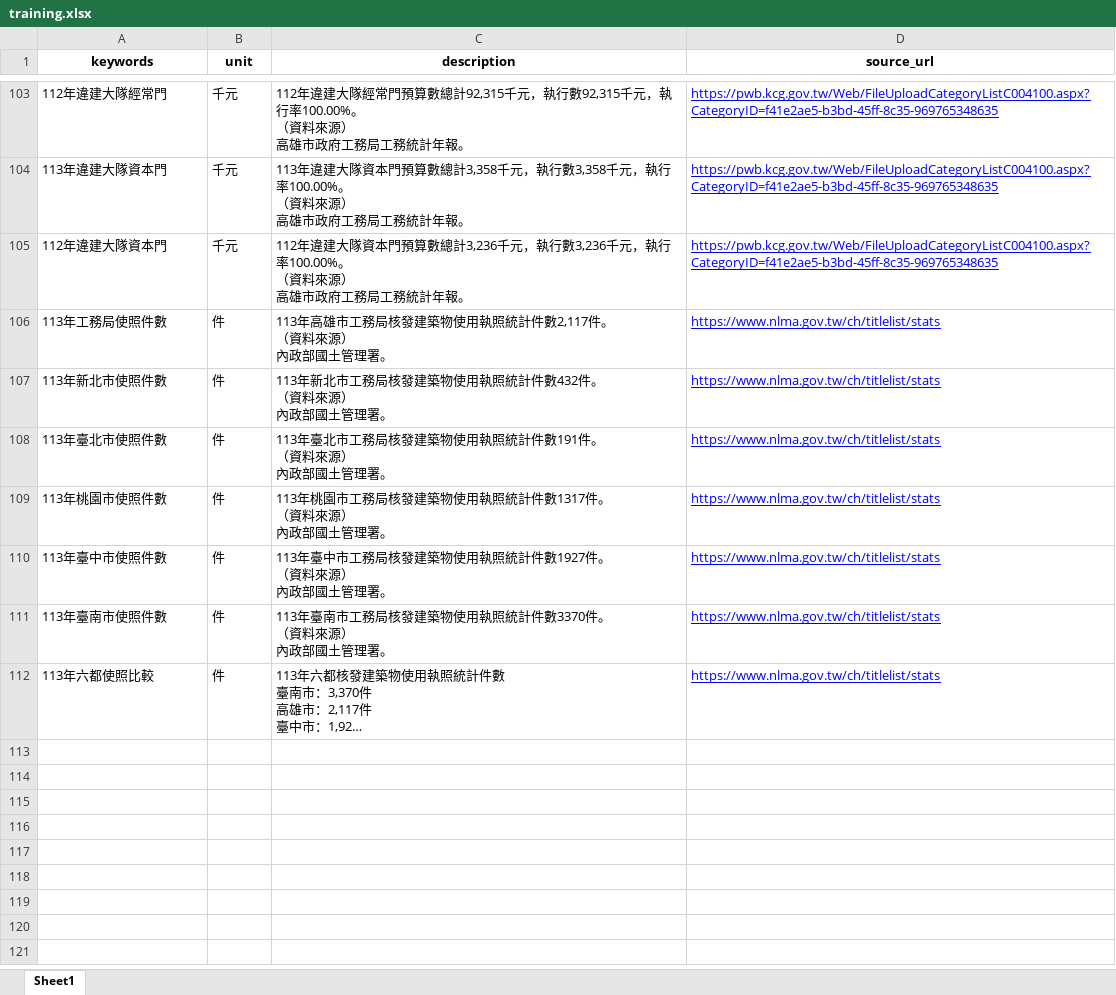
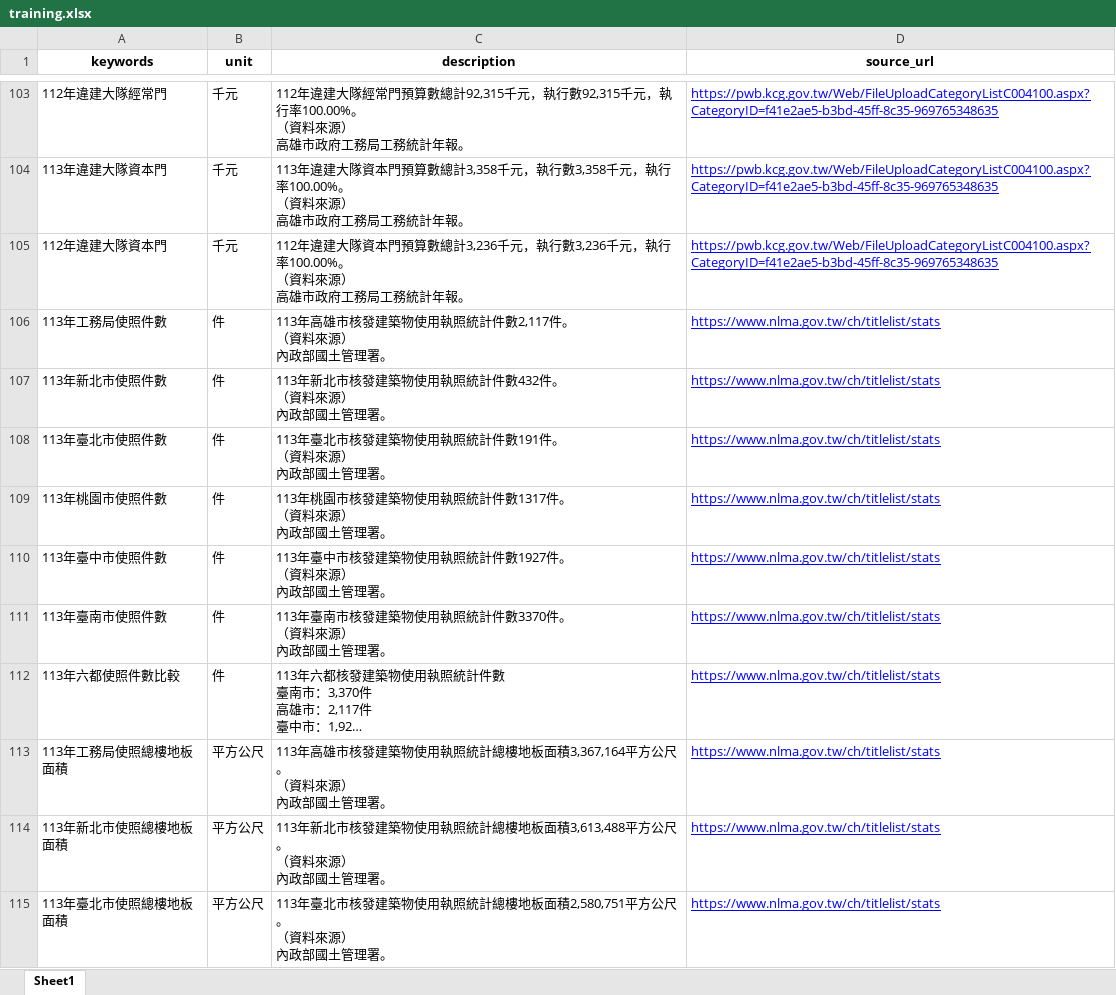
Before and after one commit to hismymy0214-cloud/line-bot-ai, an Excel workbook: training.xlsx, sheet Sheet1, drawn as a sheet; only a part is shown, gaps mark what is left out; long unchanged cells end in …; values as stored, in another font and other column widths than the file's, no borders; conditional formats not drawn; ↵ is a line break in a cell; the diff covers the shown part only; the diff names each change by its address in the sheet, - before the commit and + after, or states it on an @@ line.

Commit message:
Add files via upload

```diff
--- a/training.xlsx (sheet Sheet1)
+++ b/training.xlsx (sheet Sheet1)
-C106 (description): …年高雄市工務局核發建築…
+C106 (description): …年高雄市核發建築…
-C107 (description): 113年新北市工務局核發建築物使用執照統計件數432件。 ↵ （資料來源） ↵ 內政部國土管理署。
+C107 (description): 113年新北市核發建築物使用執照統計件數432件。 ↵ （資料來源） ↵ 內政部國土管理署。
-C108 (description): 113年臺北市工務局核發建築物使用執照統計件數191件。 ↵ （資料來源） ↵ 內政部國土管理署。
+C108 (description): 113年臺北市核發建築物使用執照統計件數191件。 ↵ （資料來源） ↵ 內政部國土管理署。
-C109 (description): 113年桃園市工務局核發建築物使用執照統計件數1317件。 ↵ （資料來源） ↵ 內政部國土管理署。
+C109 (description): 113年桃園市核發建築物使用執照統計件數1317件。 ↵ （資料來源） ↵ 內政部國土管理署。
-C110 (description): 113年臺中市工務局核發建築物使用執照統計件數1927件。 ↵ （資料來源） ↵ 內政部國土管理署。
+C110 (description): 113年臺中市核發建築物使用執照統計件數1927件。 ↵ （資料來源） ↵ 內政部國土管理署。
-C111 (description): 113年臺南市工務局核發建築物使用執照統計件數3370件。 ↵ （資料來源） ↵ 內政部國土管理署。
+C111 (description): 113年臺南市核發建築物使用執照統計件數3370件。 ↵ （資料來源） ↵ 內政部國土管理署。
-A112 (keywords): 113年六都使照比較
+A112 (keywords): 113年六都使照件數比較
+row 113: 113年工務局使照總樓地板面積 | 平方公尺 | 113年高雄市核發建築物使用執照統計總樓地板面積3,367,164平方公尺。 ↵ （資料來源） ↵ 內政部國土管理署。 | https://www.nlma.gov.tw/ch/titlelist/stats
+row 114: 113年新北市使照總樓地板面積 | 平方公尺 | 113年新北市核發建築物使用執照統計總樓地板面積3,613,488平方公尺。 ↵ （資料來源） ↵ 內政部國土管理署。 | https://www.nlma.gov.tw/ch/titlelist/stats
+row 115: 113年臺北市使照總樓地板面積 | 平方公尺 | 113年臺北市核發建築物使用執照統計總樓地板面積2,580,751平方公尺。 ↵ （資料來源） ↵ 內政部國土管理署。 | https://www.nlma.gov.tw/ch/titlelist/stats
```
Also changed, not shown: 18 added rows elsewhere in this sheet.
